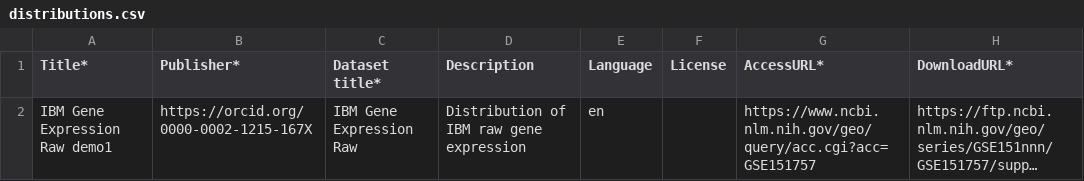
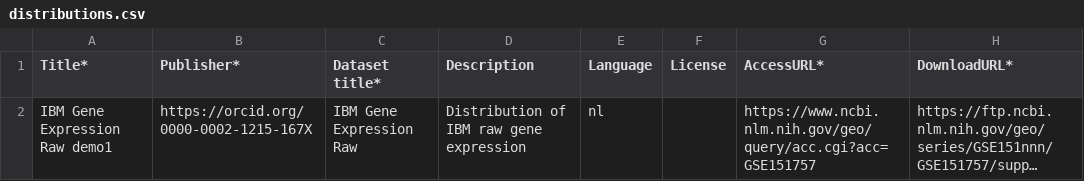
Before and after one commit to LUMC-BioSemantics/ejprd-wp13-metadata, a CSV file: test-resource-2/distributions.csv, drawn as a sheet; only a part is shown; long unchanged cells end in …; the diff names each change by its address in the sheet, - before the commit and + after, or states it on an @@ line.

Commit message:
Update distributions.csv

```diff
--- a/test-resource-2/distributions.csv
+++ b/test-resource-2/distributions.csv
-E2 (Language): en
+E2 (Language): nl
```
